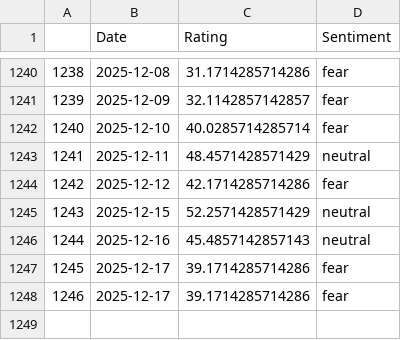
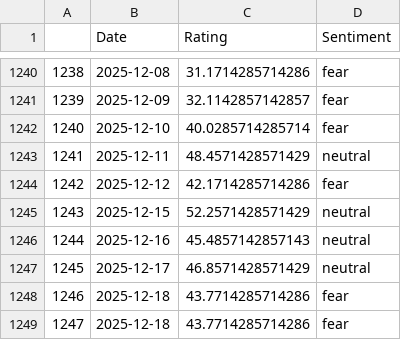
Before and after one commit to TRAVEL-GVM/Data, a CSV file: Data/Market Risk/df_greed_fear.csv, drawn as a sheet; only a part is shown, gaps mark what is left out.

```diff
--- a/Data/Market Risk/df_greed_fear.csv
+++ b/Data/Market Risk/df_greed_fear.csv
@@ -1246,3 +1246,4 @@
 1244,2025-12-16,45.4857142857143,neutral
-1245,2025-12-17,39.1714285714286,fear
-1246,2025-12-17,39.1714285714286,fear
+1245,2025-12-17,46.8571428571429,neutral
+1246,2025-12-18,43.7714285714286,fear
+1247,2025-12-18,43.7714285714286,fear
```
Also changed, not shown: Data/Market Risk/df_benchmarks.csv, Data/Market Risk/df_fx.csv, 1 other file.
